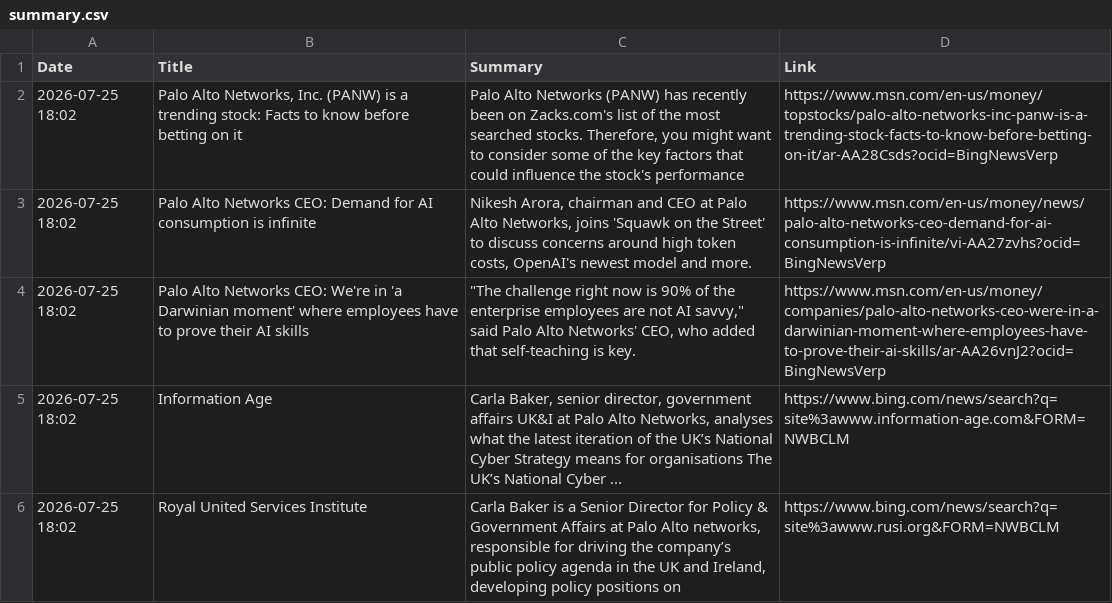
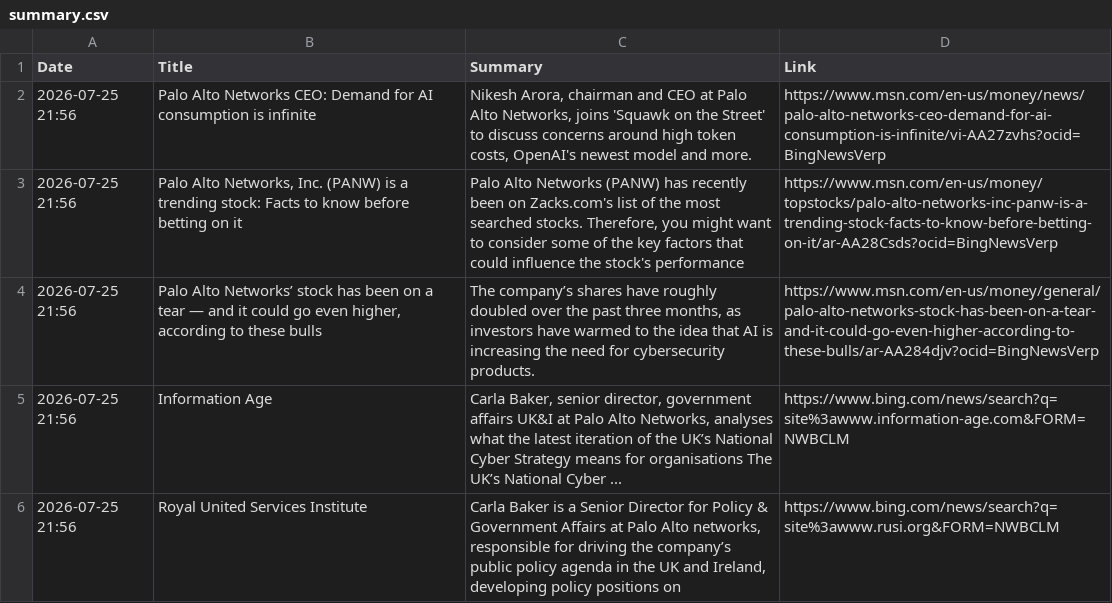
Before and after one commit to ashnaHPR/HPRxPANW-UK-tracker, a CSV file: summaries/weekly/summary.csv, drawn as a sheet.

```diff
--- a/summaries/weekly/summary.csv
+++ b/summaries/weekly/summary.csv
@@ -1,6 +1,6 @@
 Date,Title,Summary,Link
-2026-07-25 18:02,"Palo Alto Networks, Inc. (PANW) is a trending stock: Facts to know before betting on it","Palo Alto Networks (PANW) has recently been on Zacks.com's list of the most searched stocks. Therefore, you might want to consider some of the key factors that could influence the stock's performance",https://www.msn.com/en-us/money/topstocks/palo-alto-networks-inc-panw-is-a-trending-stock-facts-to-know-before-betting-on-it/ar-AA28Csds?ocid=BingNewsVerp
-2026-07-25 18:02,Palo Alto Networks CEO: Demand for AI consumption is infinite,"Nikesh Arora, chairman and CEO at Palo Alto Networks, joins 'Squawk on the Street' to discuss concerns around high token costs, OpenAI's newest model and more.",https://www.msn.com/en-us/money/news/palo-alto-networks-ceo-demand-for-ai-consumption-is-infinite/vi-AA27zvhs?ocid=BingNewsVerp
-2026-07-25 18:02,Palo Alto Networks CEO: We're in 'a Darwinian moment' where employees have to prove their AI skills,"""The challenge right now is 90% of the enterprise employees are not AI savvy,"" said Palo Alto Networks' CEO, who added that self-teaching is key.",https://www.msn.com/en-us/money/companies/palo-alto-networks-ceo-were-in-a-darwinian-moment-where-employees-have-to-prove-their-ai-skills/ar-AA26vnJ2?ocid=BingNewsVerp
-2026-07-25 18:02,Information Age,"Carla Baker, senior director, government affairs UK&I at Palo Alto Networks, analyses what the latest iteration of the UK’s National Cyber Strategy means for organisations The UK’s National Cyber ...",https://www.bing.com/news/search?q=site%3awww.information-age.com&FORM=NWBCLM
-2026-07-25 18:02,Royal United Services Institute,"Carla Baker is a Senior Director for Policy & Government Affairs at Palo Alto networks, responsible for driving the company’s public policy agenda in the UK and Ireland, developing policy positions on",https://www.bing.com/news/search?q=site%3awww.rusi.org&FORM=NWBCLM
+2026-07-25 21:56,Palo Alto Networks CEO: Demand for AI consumption is infinite,"Nikesh Arora, chairman and CEO at Palo Alto Networks, joins 'Squawk on the Street' to discuss concerns around high token costs, OpenAI's newest model and more.",https://www.msn.com/en-us/money/news/palo-alto-networks-ceo-demand-for-ai-consumption-is-infinite/vi-AA27zvhs?ocid=BingNewsVerp
+2026-07-25 21:56,"Palo Alto Networks, Inc. (PANW) is a trending stock: Facts to know before betting on it","Palo Alto Networks (PANW) has recently been on Zacks.com's list of the most searched stocks. Therefore, you might want to consider some of the key factors that could influence the stock's performance",https://www.msn.com/en-us/money/topstocks/palo-alto-networks-inc-panw-is-a-trending-stock-facts-to-know-before-betting-on-it/ar-AA28Csds?ocid=BingNewsVerp
+2026-07-25 21:56,"Palo Alto Networks’ stock has been on a tear — and it could go even higher, according to these bulls","The company’s shares have roughly doubled over the past three months, as investors have warmed to the idea that AI is increasing the need for cybersecurity products.",https://www.msn.com/en-us/money/general/palo-alto-networks-stock-has-been-on-a-tear-and-it-could-go-even-higher-according-to-these-bulls/ar-AA284djv?ocid=BingNewsVerp
+2026-07-25 21:56,Information Age,"Carla Baker, senior director, government affairs UK&I at Palo Alto Networks, analyses what the latest iteration of the UK’s National Cyber Strategy means for organisations The UK’s National Cyber ...",https://www.bing.com/news/search?q=site%3awww.information-age.com&FORM=NWBCLM
+2026-07-25 21:56,Royal United Services Institute,"Carla Baker is a Senior Director for Policy & Government Affairs at Palo Alto networks, responsible for driving the company’s public policy agenda in the UK and Ireland, developing policy positions on",https://www.bing.com/news/search?q=site%3awww.rusi.org&FORM=NWBCLM
```
Also changed, not shown: 1 other file.
